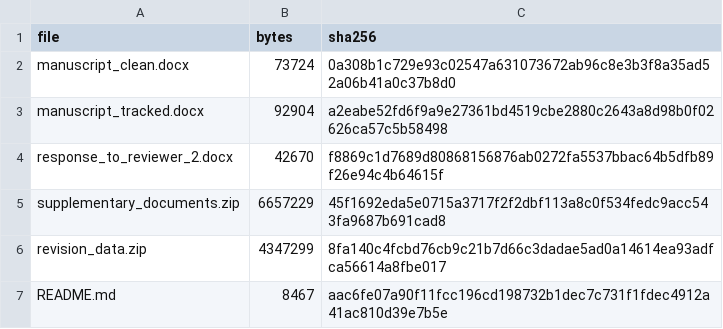
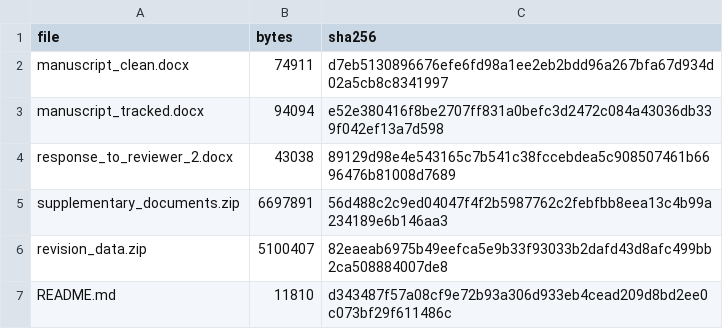
Before and after one commit to camontefusco/ANVISA_RAG_publication_repository_20260720, a CSV file: revisions/reviewer_2_20261030/SHA256_MANIFEST.csv, drawn as a sheet.

```diff
--- a/revisions/reviewer_2_20261030/SHA256_MANIFEST.csv
+++ b/revisions/reviewer_2_20261030/SHA256_MANIFEST.csv
@@ -1,7 +1,7 @@
 file,bytes,sha256
-manuscript_clean.docx,73724,0a308b1c729e93c02547a631073672ab96c8e3b3f8a35ad52a06b41a0c37b8d0
-manuscript_tracked.docx,92904,a2eabe52fd6f9a9e27361bd4519cbe2880c2643a8d98b0f02626ca57c5b58498
-response_to_reviewer_2.docx,42670,f8869c1d7689d80868156876ab0272fa5537bbac64b5dfb89f26e94c4b64615f
-supplementary_documents.zip,6657229,45f1692eda5e0715a3717f2f2dbf113a8c0f534fedc9acc543fa9687b691cad8
-revision_data.zip,4347299,8fa140c4fcbd76cb9c21b7d66c3dadae5ad0a14614ea93adfca56614a8fbe017
-README.md,8467,aac6fe07a90f11fcc196cd198732b1dec7c731f1fdec4912a41ac810d39e7b5e
+manuscript_clean.docx,74911,d7eb5130896676efe6fd98a1ee2eb2bdd96a267bfa67d934d02a5cb8c8341997
+manuscript_tracked.docx,94094,e52e380416f8be2707ff831a0befc3d2472c084a43036db339f042ef13a7d598
+response_to_reviewer_2.docx,43038,89129d98e4e543165c7b541c38fccebdea5c908507461b6696476b81008d7689
+supplementary_documents.zip,6697891,56d488c2c9ed04047f4f2b5987762c2febfbb8eea13c4b99a234189e6b146aa3
+revision_data.zip,5100407,82eaeab6975b49eefca5e9b33f93033b2dafd43d8afc499bb2ca508884007de8
+README.md,11810,d343487f57a08cf9e72b93a306d933eb4cead209d8bd2ee0c073bf29f611486c
```
Also changed, not shown: 6 other files.
